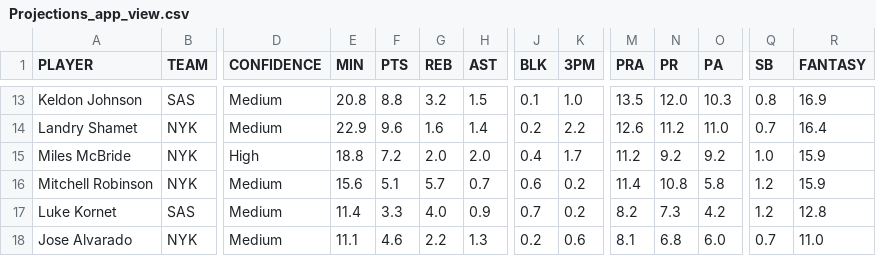
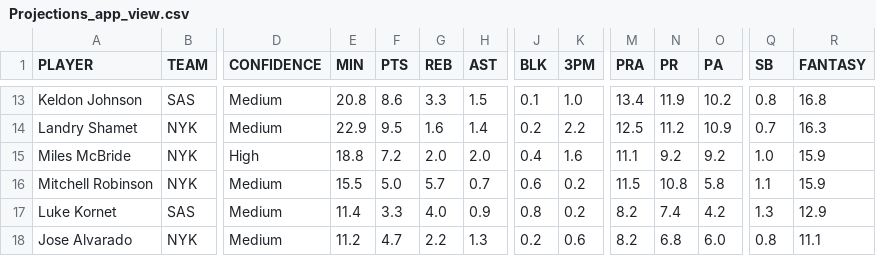
Before and after one commit to syocum9422-blip/edgeranked-site, a CSV file: Projections_app_view.csv, drawn as a sheet; only a part is shown, gaps mark what is left out; the diff covers the shown part only; the diff names each change by its address in the sheet, - before the commit and + after, or states it on an @@ line.

```diff
--- a/Projections_app_view.csv
+++ b/Projections_app_view.csv
-F13 (PTS): 8.8
+F13 (PTS): 8.6
-G13 (REB): 3.2
+G13 (REB): 3.3
-M13 (PRA): 13.5
+M13 (PRA): 13.4
-N13 (PR): 12.0
+N13 (PR): 11.9
-O13 (PA): 10.3
+O13 (PA): 10.2
-R13 (FANTASY): 16.9
+R13 (FANTASY): 16.8
-F14 (PTS): 9.6
+F14 (PTS): 9.5
-M14 (PRA): 12.6
+M14 (PRA): 12.5
-O14 (PA): 11.0
+O14 (PA): 10.9
-R14 (FANTASY): 16.4
+R14 (FANTASY): 16.3
-K15 (3PM): 1.7
+K15 (3PM): 1.6
-M15 (PRA): 11.2
+M15 (PRA): 11.1
-E16 (MIN): 15.6
+E16 (MIN): 15.5
-F16 (PTS): 5.1
+F16 (PTS): 5.0
-M16 (PRA): 11.4
+M16 (PRA): 11.5
-Q16 (SB): 1.2
+Q16 (SB): 1.1
-J17 (BLK): 0.7
+J17 (BLK): 0.8
-N17 (PR): 7.3
+N17 (PR): 7.4
-Q17 (SB): 1.2
+Q17 (SB): 1.3
-R17 (FANTASY): 12.8
+R17 (FANTASY): 12.9
-E18 (MIN): 11.1
+E18 (MIN): 11.2
-F18 (PTS): 4.6
+F18 (PTS): 4.7
-M18 (PRA): 8.1
+M18 (PRA): 8.2
-Q18 (SB): 0.7
+Q18 (SB): 0.8
-R18 (FANTASY): 11.0
+R18 (FANTASY): 11.1
```
Also changed, not shown: 1 added row, 1 removed row and 59 edited cells elsewhere in this file, projections.csv.
